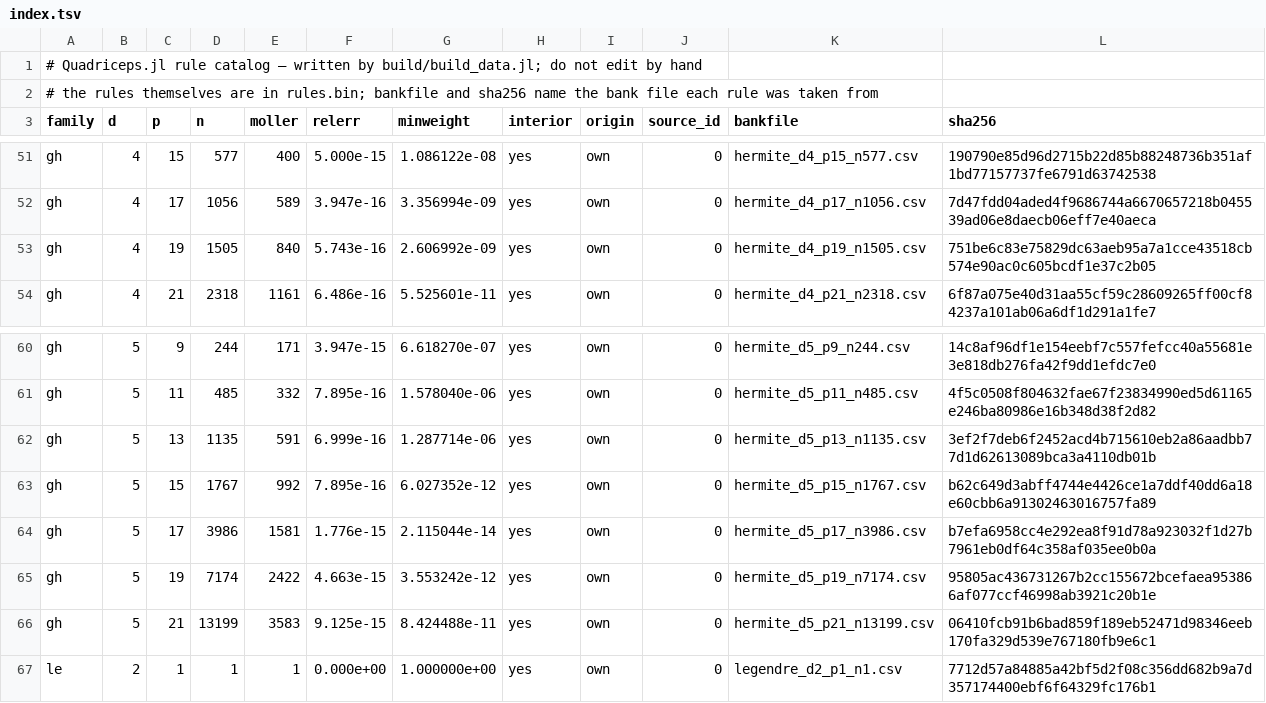
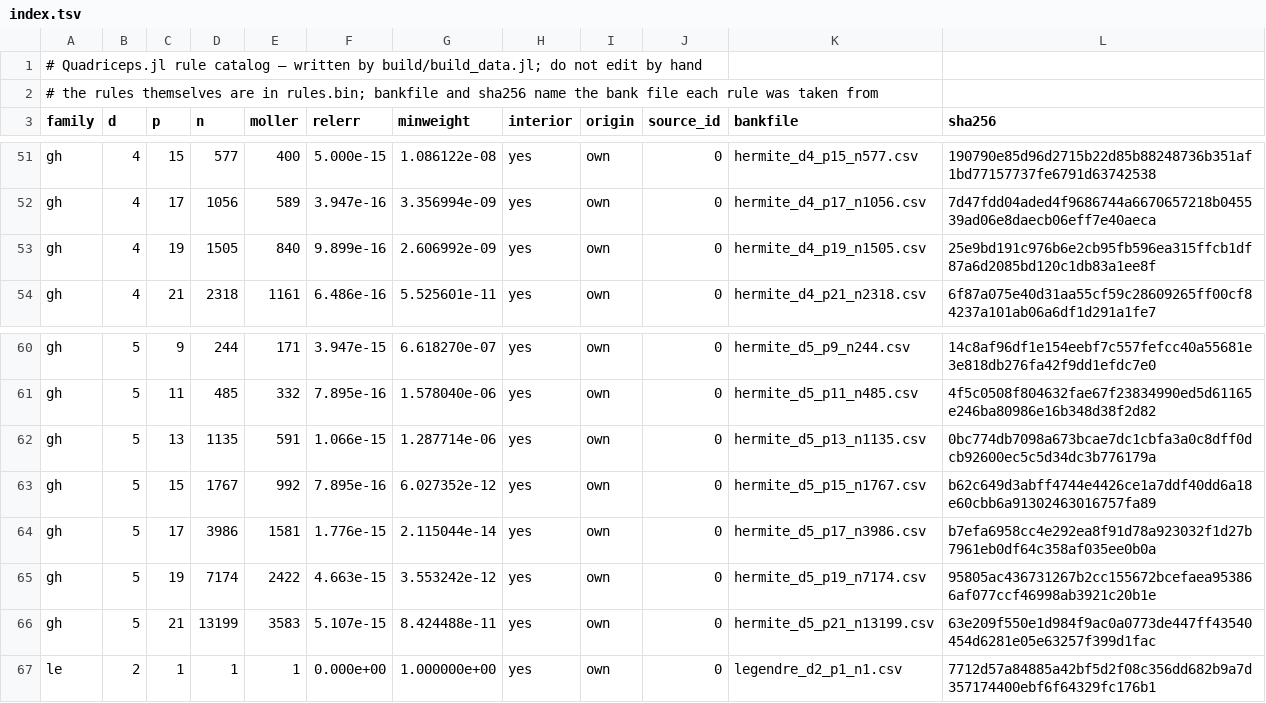
Before and after one commit to NittanyLion/Quadriceps.jl, a TSV file: data/index.tsv, drawn as a sheet; only a part is shown, gaps mark what is left out.

Commit message:
Data update from the rule bank
GH d=4 p=19: n=1505, rule replaced
GH d=5 p=13: n=1135, rule replaced
GH d=5 p=21: n=13199, rule replaced

```diff
--- a/data/index.tsv
+++ b/data/index.tsv
@@ -52,3 +52,3 @@ gh	4	15	577	400	5.000e-15	1.086122e-08	yes	own	0	hermite_d4_p15_n577.csv	190790e
 gh	4	17	1056	589	3.947e-16	3.356994e-09	yes	own	0	hermite_d4_p17_n1056.csv	7d47fdd04aded4f9686744a6670657218b045539ad06e8daecb06eff7e40aeca
-gh	4	19	1505	840	5.743e-16	2.606992e-09	yes	own	0	hermite_d4_p19_n1505.csv	751be6c83e75829dc63aeb95a7a1cce43518cb574e90ac0c605bcdf1e37c2b05
+gh	4	19	1505	840	9.899e-16	2.606992e-09	yes	own	0	hermite_d4_p19_n1505.csv	25e9bd191c976b6e2cb95fb596ea315ffcb1df87a6d2085bd120c1db83a1ee8f
 gh	4	21	2318	1161	6.486e-16	5.525601e-11	yes	own	0	hermite_d4_p21_n2318.csv	6f87a075e40d31aa55cf59c28609265ff00cf84237a101ab06a6df1d291a1fe7
@@ -61,3 +61,3 @@ gh	5	9	244	171	3.947e-15	6.618270e-07	yes	own	0	hermite_d5_p9_n244.csv	14c8af96d
 gh	5	11	485	332	7.895e-16	1.578040e-06	yes	own	0	hermite_d5_p11_n485.csv	4f5c0508f804632fae67f23834990ed5d61165e246ba80986e16b348d38f2d82
-gh	5	13	1135	591	6.999e-16	1.287714e-06	yes	own	0	hermite_d5_p13_n1135.csv	3ef2f7deb6f2452acd4b715610eb2a86aadbb77d1d62613089bca3a4110db01b
+gh	5	13	1135	591	1.066e-15	1.287714e-06	yes	own	0	hermite_d5_p13_n1135.csv	0bc774db7098a673bcae7dc1cbfa3a0c8dff0dcb92600ec5c5d34dc3b776179a
 gh	5	15	1767	992	7.895e-16	6.027352e-12	yes	own	0	hermite_d5_p15_n1767.csv	b62c649d3abff4744e4426ce1a7ddf40dd6a18e60cbb6a91302463016757fa89
@@ -65,3 +65,3 @@ gh	5	17	3986	1581	1.776e-15	2.115044e-14	yes	own	0	hermite_d5_p17_n3986.csv	b7ef
 gh	5	19	7174	2422	4.663e-15	3.553242e-12	yes	own	0	hermite_d5_p19_n7174.csv	95805ac436731267b2cc155672bcefaea953866af077ccf46998ab3921c20b1e
-gh	5	21	13199	3583	9.125e-15	8.424488e-11	yes	own	0	hermite_d5_p21_n13199.csv	06410fcb91b6bad859f189eb52471d98346eeb170fa329d539e767180fb9e6c1
+gh	5	21	13199	3583	5.107e-15	8.424488e-11	yes	own	0	hermite_d5_p21_n13199.csv	63e209f550e1d984f9ac0a0773de447ff43540454d6281e05e63257f399d1fac
 le	2	1	1	1	0.000e+00	1.000000e+00	yes	own	0	legendre_d2_p1_n1.csv	7712d57a84885a42bf5d2f08c356dd682b9a7d357174400ebf6f64329fc176b1
```
Also changed, not shown: 2 other files.
